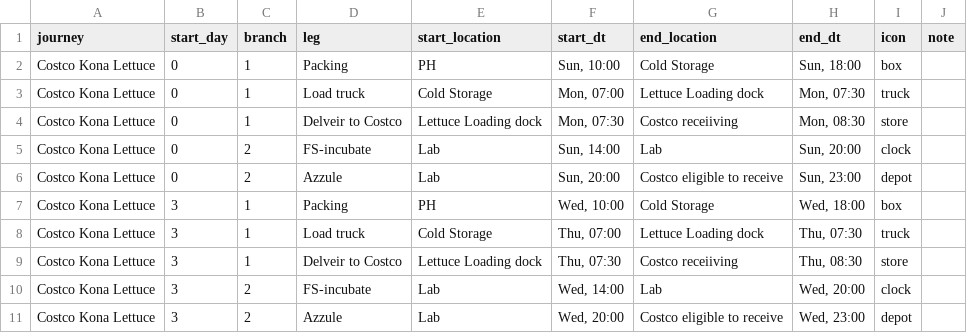
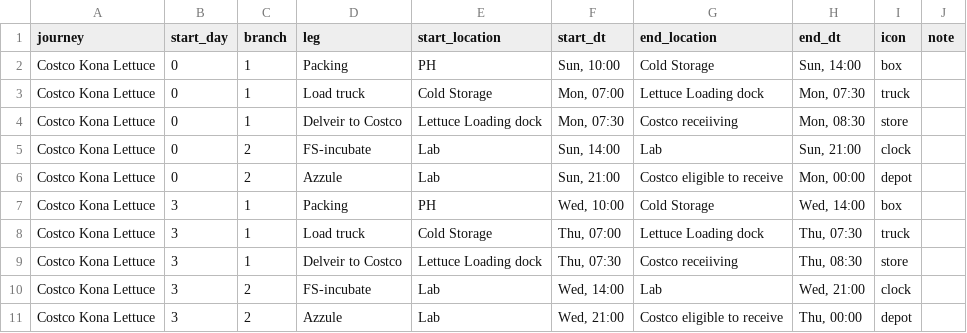
Before and after one commit to lfeder/farm-logistics-map, a CSV file: legs.csv, drawn as a sheet.

```diff
--- a/legs.csv
+++ b/legs.csv
@@ -1,11 +1,11 @@
 journey,start_day,branch,leg,start_location,start_dt,end_location,end_dt,icon,note
-Costco Kona Lettuce,0,1,Packing,PH,"Sun, 10:00",Cold Storage,"Sun, 18:00",box,
+Costco Kona Lettuce,0,1,Packing,PH,"Sun, 10:00",Cold Storage,"Sun, 14:00",box,
 Costco Kona Lettuce,0,1,Load truck,Cold Storage,"Mon, 07:00",Lettuce Loading dock,"Mon, 07:30",truck,
 Costco Kona Lettuce,0,1,Delveir to Costco,Lettuce Loading dock,"Mon, 07:30",Costco receiiving,"Mon, 08:30",store,
-Costco Kona Lettuce,0,2,FS-incubate,Lab,"Sun, 14:00",Lab,"Sun, 20:00",clock,
-Costco Kona Lettuce,0,2,Azzule,Lab,"Sun, 20:00",Costco eligible to receive,"Sun, 23:00",depot,
-Costco Kona Lettuce,3,1,Packing,PH,"Wed, 10:00",Cold Storage,"Wed, 18:00",box,
+Costco Kona Lettuce,0,2,FS-incubate,Lab,"Sun, 14:00",Lab,"Sun, 21:00",clock,
+Costco Kona Lettuce,0,2,Azzule,Lab,"Sun, 21:00",Costco eligible to receive,"Mon, 00:00",depot,
+Costco Kona Lettuce,3,1,Packing,PH,"Wed, 10:00",Cold Storage,"Wed, 14:00",box,
 Costco Kona Lettuce,3,1,Load truck,Cold Storage,"Thu, 07:00",Lettuce Loading dock,"Thu, 07:30",truck,
 Costco Kona Lettuce,3,1,Delveir to Costco,Lettuce Loading dock,"Thu, 07:30",Costco receiiving,"Thu, 08:30",store,
-Costco Kona Lettuce,3,2,FS-incubate,Lab,"Wed, 14:00",Lab,"Wed, 20:00",clock,
-Costco Kona Lettuce,3,2,Azzule,Lab,"Wed, 20:00",Costco eligible to receive,"Wed, 23:00",depot,
+Costco Kona Lettuce,3,2,FS-incubate,Lab,"Wed, 14:00",Lab,"Wed, 21:00",clock,
+Costco Kona Lettuce,3,2,Azzule,Lab,"Wed, 21:00",Costco eligible to receive,"Thu, 00:00",depot,
```
Also changed, not shown: 1 other file.
